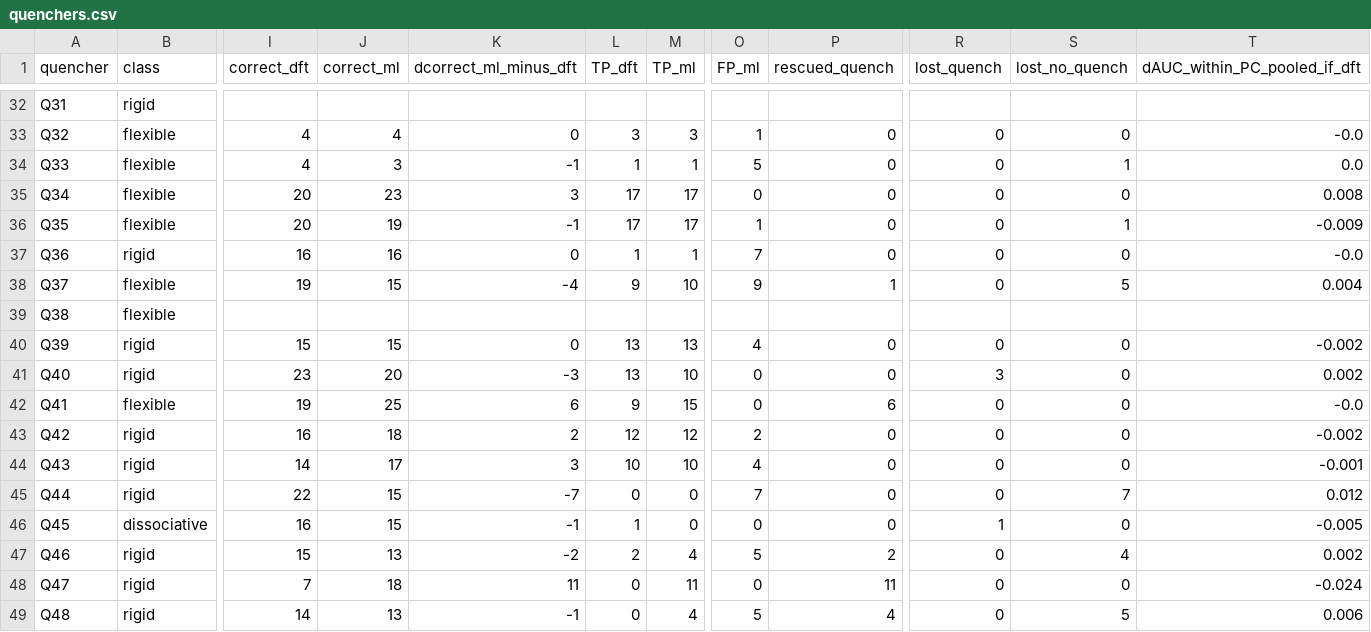
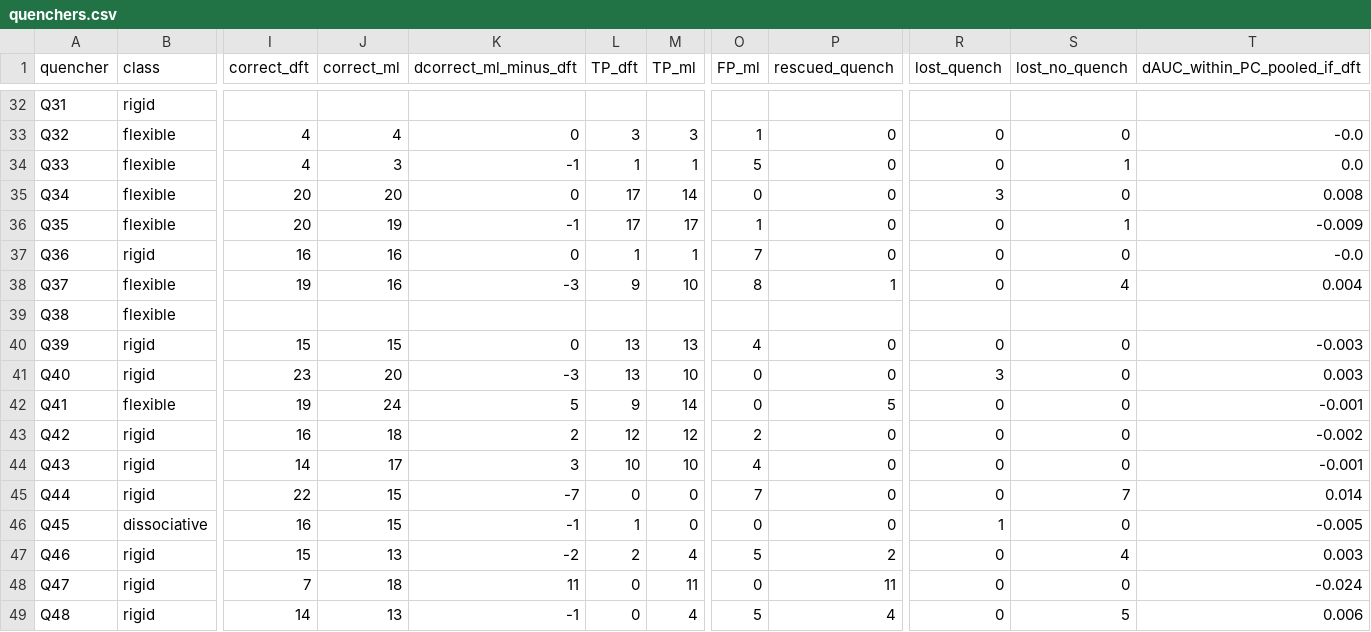
Before and after one commit to niklashoelter/MarcusEnTdecker, a CSV file: benchmark/further_analysis/results/ml_vs_dft/quenchers.csv, drawn as a sheet; only a part is shown, gaps mark what is left out; the diff covers the shown part only; the diff names each change by its address in the sheet, - before the commit and + after, or states it on an @@ line.

```diff
--- a/benchmark/further_analysis/results/ml_vs_dft/quenchers.csv
+++ b/benchmark/further_analysis/results/ml_vs_dft/quenchers.csv
-J35 (correct_ml): 23
+J35 (correct_ml): 20
-K35 (dcorrect_ml_minus_dft): 3
+K35 (dcorrect_ml_minus_dft): 0
-M35 (TP_ml): 17
+M35 (TP_ml): 14
-R35 (lost_quench): 0
+R35 (lost_quench): 3
-J38 (correct_ml): 15
+J38 (correct_ml): 16
-K38 (dcorrect_ml_minus_dft): -4
+K38 (dcorrect_ml_minus_dft): -3
-O38 (FP_ml): 9
+O38 (FP_ml): 8
-S38 (lost_no_quench): 5
+S38 (lost_no_quench): 4
-T40 (dAUC_within_PC_pooled_if_dft): -0.002
+T40 (dAUC_within_PC_pooled_if_dft): -0.003
-T41 (dAUC_within_PC_pooled_if_dft): 0.002
+T41 (dAUC_within_PC_pooled_if_dft): 0.003
-J42 (correct_ml): 25
+J42 (correct_ml): 24
-K42 (dcorrect_ml_minus_dft): 6
+K42 (dcorrect_ml_minus_dft): 5
-M42 (TP_ml): 15
+M42 (TP_ml): 14
-P42 (rescued_quench): 6
+P42 (rescued_quench): 5
-T42 (dAUC_within_PC_pooled_if_dft): -0.0
+T42 (dAUC_within_PC_pooled_if_dft): -0.001
-T45 (dAUC_within_PC_pooled_if_dft): 0.012
+T45 (dAUC_within_PC_pooled_if_dft): 0.014
-T47 (dAUC_within_PC_pooled_if_dft): 0.002
+T47 (dAUC_within_PC_pooled_if_dft): 0.003
```
Also changed, not shown: 23 edited cells elsewhere in this file, benchmark/further_analysis/results/error_propagation/monte_carlo.csv, benchmark/further_analysis/results/error_propagation/sensitivity.csv, 20 other files.
